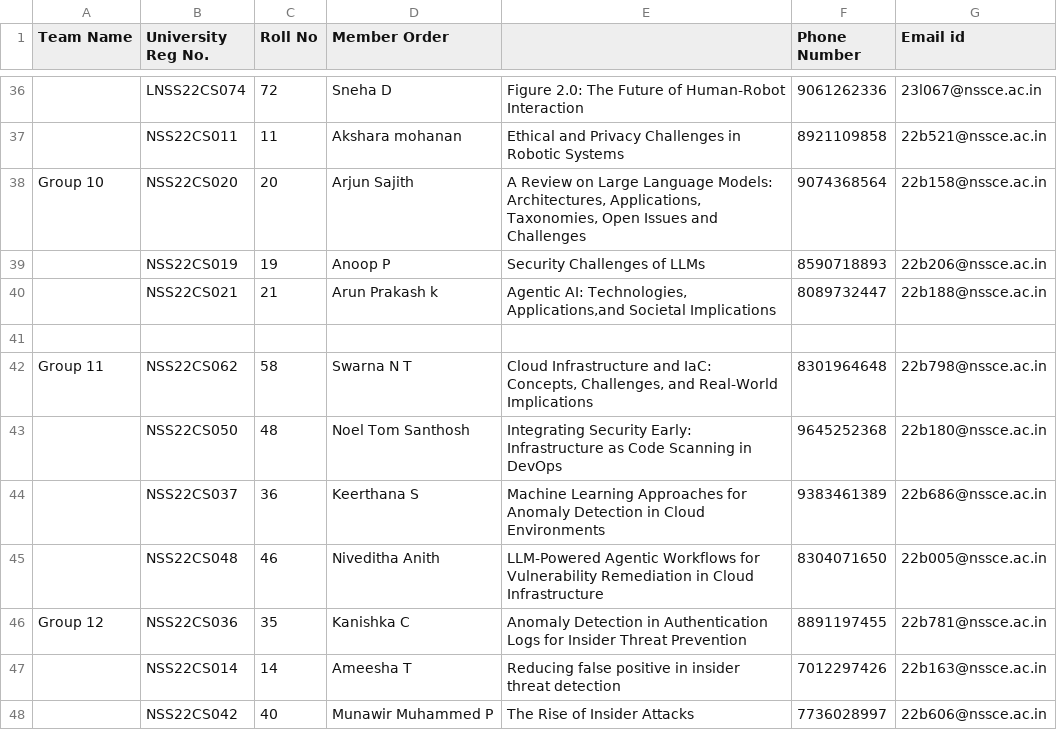
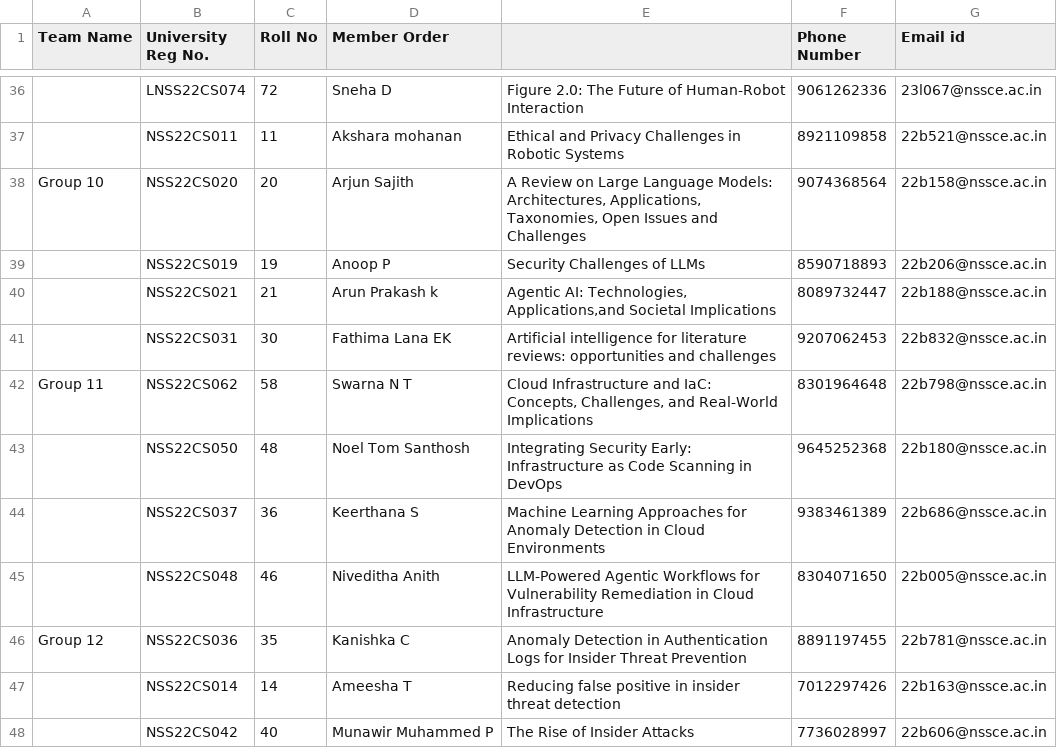
Before and after one commit to kvk-code/CSQ_413_Seminar, a CSV file: CSE Seminar Title 2025-26 - Response.csv, drawn as a sheet; only a part is shown, gaps mark what is left out; the diff names each change by its address in the sheet, - before the commit and + after, or states it on an @@ line.

Commit message:
docs: add student seminar title and update file documentation in README

```diff
--- a/CSE Seminar Title 2025-26 - Response.csv
+++ b/CSE Seminar Title 2025-26 - Response.csv
-row 41: (empty)
+row 41:  | NSS22CS031 | 30 | Fathima Lana EK | Artificial intelligence for literature reviews: opportunities and challenges | 9207062453 | 22b832@nssce.ac.in
```
Also changed, not shown: 1 other file.
